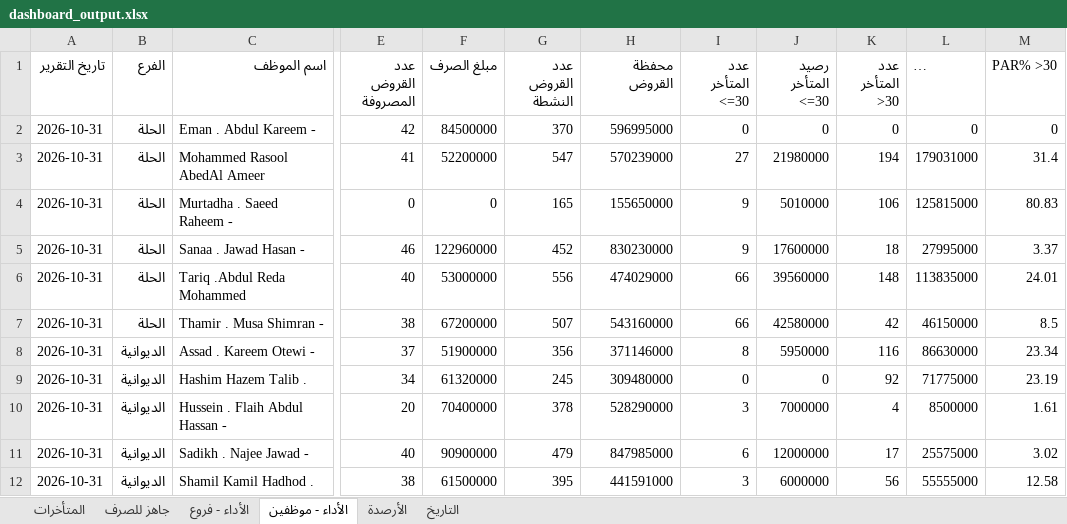
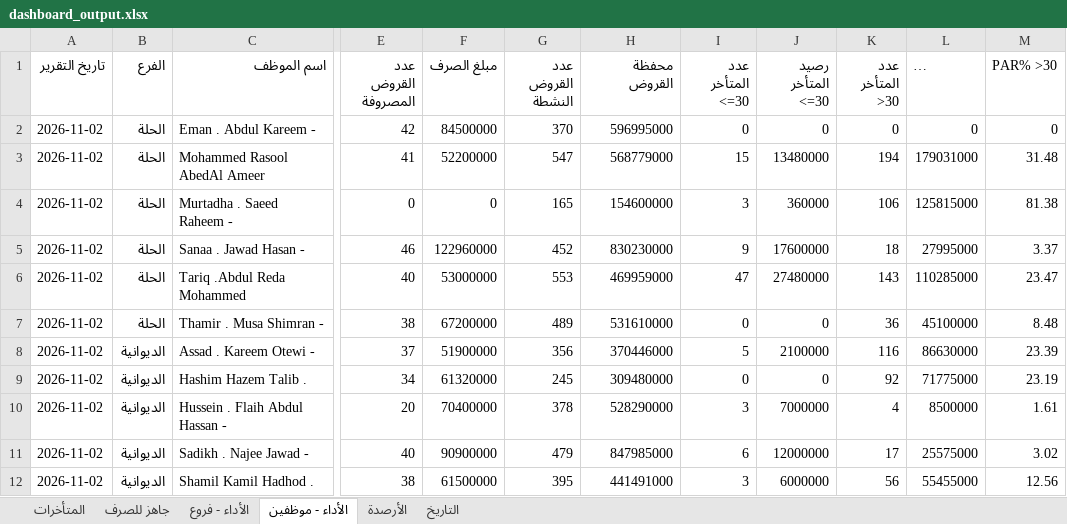
Before and after one commit to fahaD22-sys/amalkom-dashboard, an Excel workbook: output/dashboard_output.xlsx, sheet الأداء - موظفين, drawn as a sheet; only a part is shown, gaps mark what is left out; long unchanged cells end in …; values as stored, in another font and other column widths than the file's, no borders; the diff covers the shown part only; the diff names each change by its address in the sheet, - before the commit and + after, or states it on an @@ line.

Commit message:
Update dashboard output

```diff
--- a/output/dashboard_output.xlsx (sheet الأداء - موظفين)
+++ b/output/dashboard_output.xlsx (sheet الأداء - موظفين)
-A2:A12 (تاريخ التقرير): 2026-10-31
+A2:A12 (تاريخ التقرير): 2026-11-02
-H3 (محفظة القروض): 570239000
+H3 (محفظة القروض): 568779000
-I3 (عدد المتأخر <=30): 27
+I3 (عدد المتأخر <=30): 15
-J3 (رصيد المتأخر <=30): 21980000
+J3 (رصيد المتأخر <=30): 13480000
-M3 (PAR% >30): 31.4
+M3 (PAR% >30): 31.48
-H4 (محفظة القروض): 155650000
+H4 (محفظة القروض): 154600000
-I4 (عدد المتأخر <=30): 9
+I4 (عدد المتأخر <=30): 3
-J4 (رصيد المتأخر <=30): 5010000
+J4 (رصيد المتأخر <=30): 360000
-M4 (PAR% >30): 80.83
+M4 (PAR% >30): 81.38
-G6 (عدد القروض النشطة): 556
+G6 (عدد القروض النشطة): 553
-H6 (محفظة القروض): 474029000
+H6 (محفظة القروض): 469959000
-I6 (عدد المتأخر <=30): 66
+I6 (عدد المتأخر <=30): 47
-J6 (رصيد المتأخر <=30): 39560000
+J6 (رصيد المتأخر <=30): 27480000
-K6 (عدد المتأخر >30): 148
+K6 (عدد المتأخر >30): 143
-L6 (رصيد المتأخر >30): 113835000
+L6 (رصيد المتأخر >30): 110285000
-M6 (PAR% >30): 24.01
+M6 (PAR% >30): 23.47
-G7 (عدد القروض النشطة): 507
+G7 (عدد القروض النشطة): 489
-H7 (محفظة القروض): 543160000
+H7 (محفظة القروض): 531610000
-I7 (عدد المتأخر <=30): 66
+I7 (عدد المتأخر <=30): 0
-J7 (رصيد المتأخر <=30): 42580000
+J7 (رصيد المتأخر <=30): 0
-K7 (عدد المتأخر >30): 42
+K7 (عدد المتأخر >30): 36
-L7 (رصيد المتأخر >30): 46150000
+L7 (رصيد المتأخر >30): 45100000
-M7 (PAR% >30): 8.5
+M7 (PAR% >30): 8.48
-H8 (محفظة القروض): 371146000
+H8 (محفظة القروض): 370446000
-I8 (عدد المتأخر <=30): 8
+I8 (عدد المتأخر <=30): 5
-J8 (رصيد المتأخر <=30): 5950000
+J8 (رصيد المتأخر <=30): 2100000
-M8 (PAR% >30): 23.34
+M8 (PAR% >30): 23.39
-H12 (محفظة القروض): 441591000
+H12 (محفظة القروض): 441491000
-L12 (رصيد المتأخر >30): 55555000
+L12 (رصيد المتأخر >30): 55455000
-M12 (PAR% >30): 12.58
+M12 (PAR% >30): 12.56
```
Also changed, not shown: 51 edited cells elsewhere in this sheet, sheet الأداء - فروع, sheet جاهز للصرف, sheet التاريخ, sheet المتأخرات, sheet الأرصدة.
